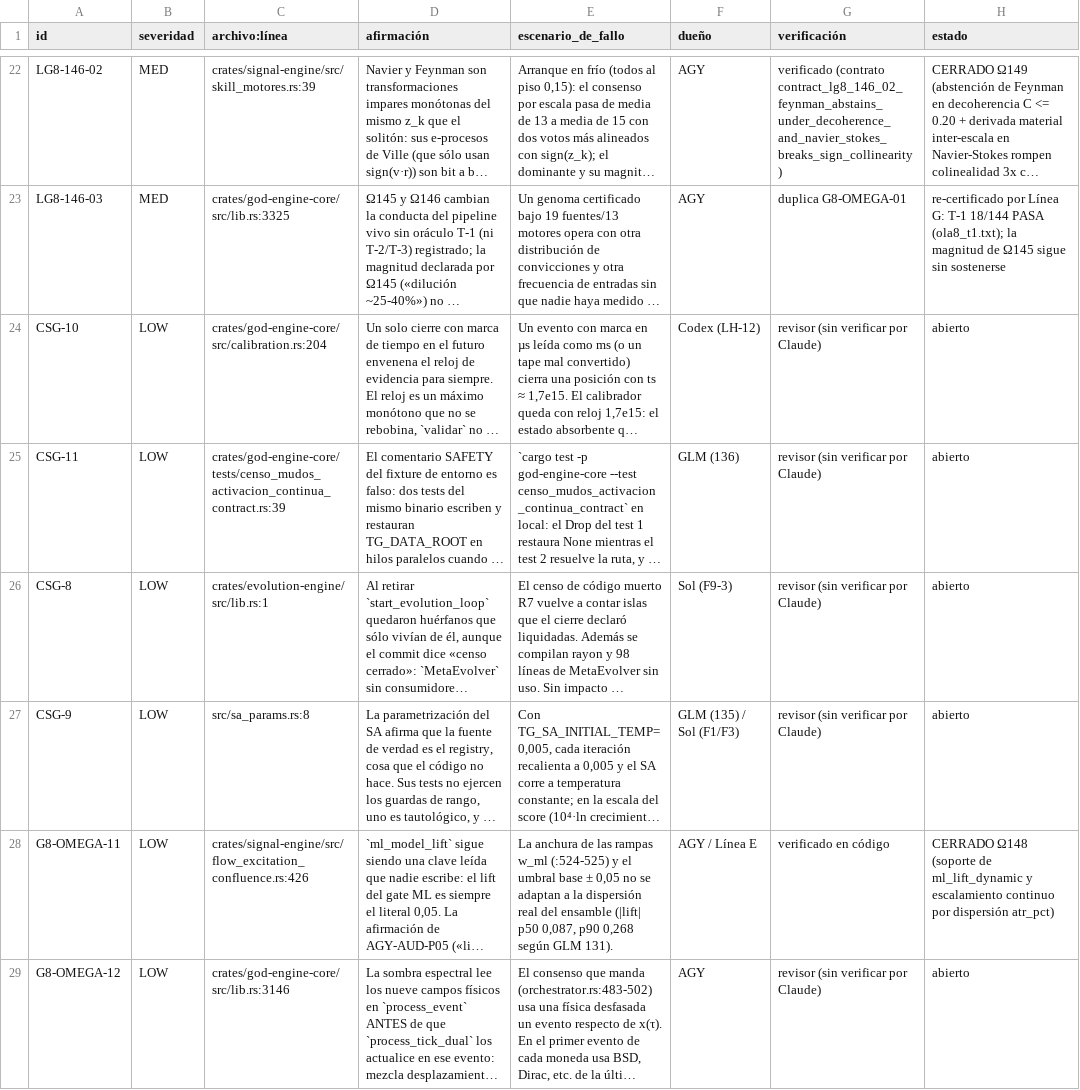
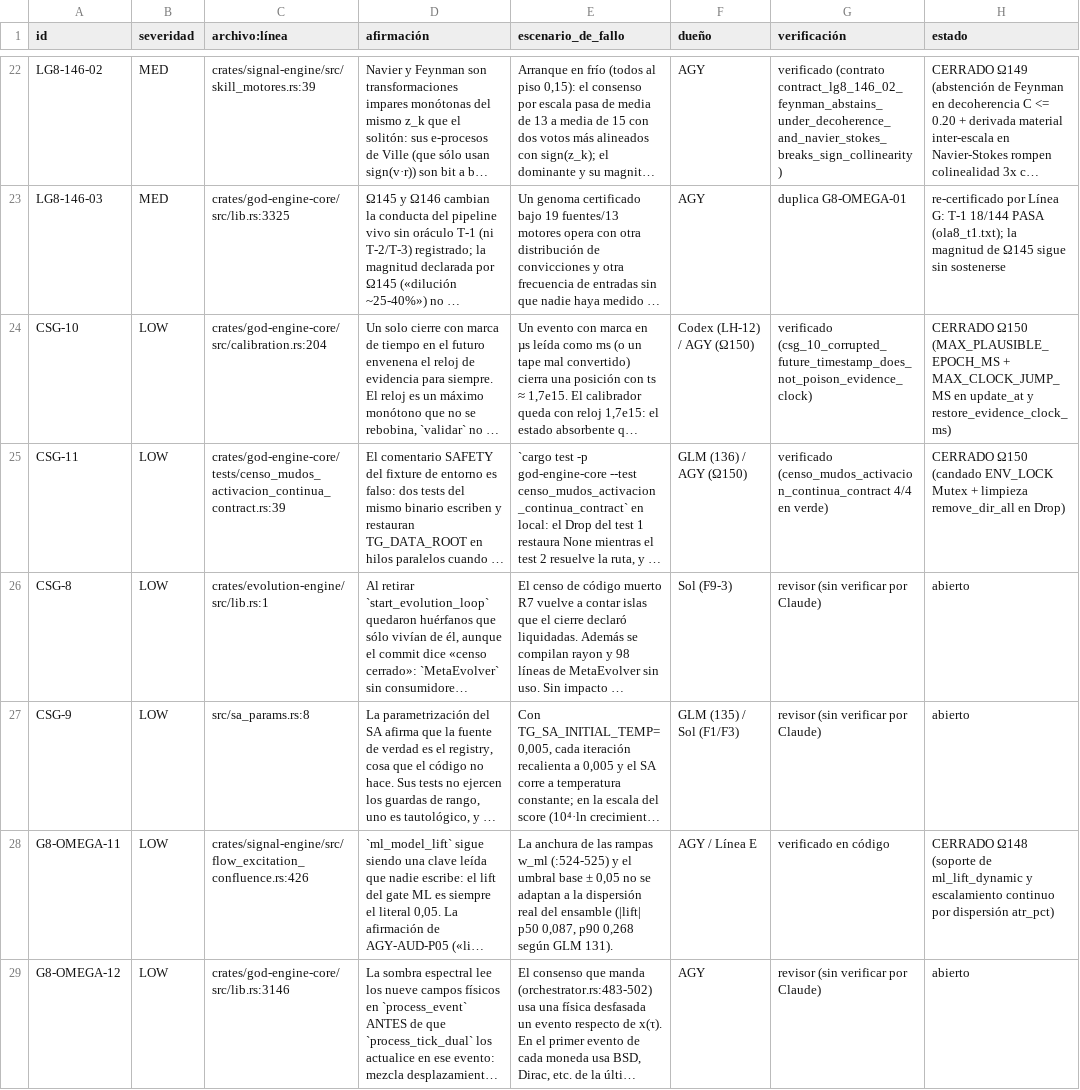
Before and after one commit to Jhona-la/Trader-Gemini, a TSV file: docs/audit/linea_g/ola8_revision.tsv, drawn as a sheet; only a part is shown, gaps mark what is left out; long unchanged cells end in …; the diff covers the shown part only; the diff names each change by its address in the sheet, - before the commit and + after, or states it on an @@ line.

```diff
--- a/docs/audit/linea_g/ola8_revision.tsv
+++ b/docs/audit/linea_g/ola8_revision.tsv
-F24 (dueño): Codex (LH-12)
+F24 (dueño): Codex (LH-12) / AGY (Ω150)
-G24 (verificación): revisor (sin verificar por Claude)
+G24 (verificación): verificado (csg_10_corrupted_future_timestamp_does_not_poison_evidence_clock)
-H24 (estado): abierto
+H24 (estado): CERRADO Ω150 (MAX_PLAUSIBLE_EPOCH_MS + MAX_CLOCK_JUMP_MS en update_at y restore_evidence_clock_ms)
-F25 (dueño): GLM (136)
+F25 (dueño): GLM (136) / AGY (Ω150)
-G25 (verificación): revisor (sin verificar por Claude)
+G25 (verificación): verificado (censo_mudos_activacion_continua_contract 4/4 en verde)
-H25 (estado): abierto
+H25 (estado): CERRADO Ω150 (candado ENV_LOCK Mutex + limpieza remove_dir_all en Drop)
```
Also changed, not shown: 4 edited cells elsewhere in this file, docs/audit/fable/f1_hallazgos.tsv, 12 other files.
